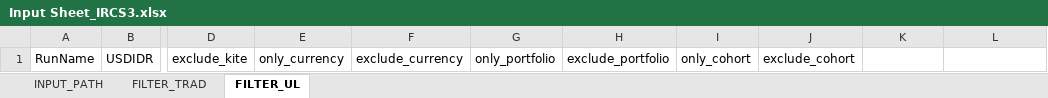
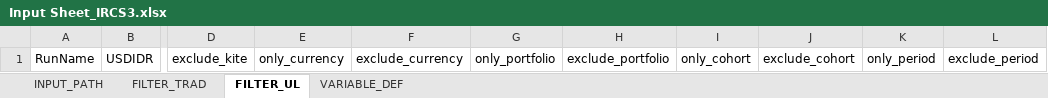
Before and after one commit to azlifedosemon/IRCS-v2, an Excel workbook: IRCS3_devbuild/Input Sheet_IRCS3.xlsx, sheet FILTER_UL, drawn as a sheet; only a part is shown, gaps mark what is left out; values as stored, in another font and other column widths than the file's, no borders; the diff names each change by its address in the sheet, - before the commit and + after, or states it on an @@ line.

```diff
--- a/IRCS3_devbuild/Input Sheet_IRCS3.xlsx (sheet FILTER_UL)
+++ b/IRCS3_devbuild/Input Sheet_IRCS3.xlsx (sheet FILTER_UL)
+sheet tab: VARIABLE_DEF
-K1: (empty)
+K1: only_period
-L1: (empty)
+L1: exclude_period
```
Also changed, not shown: sheet FILTER_TRAD, 3 other files.
